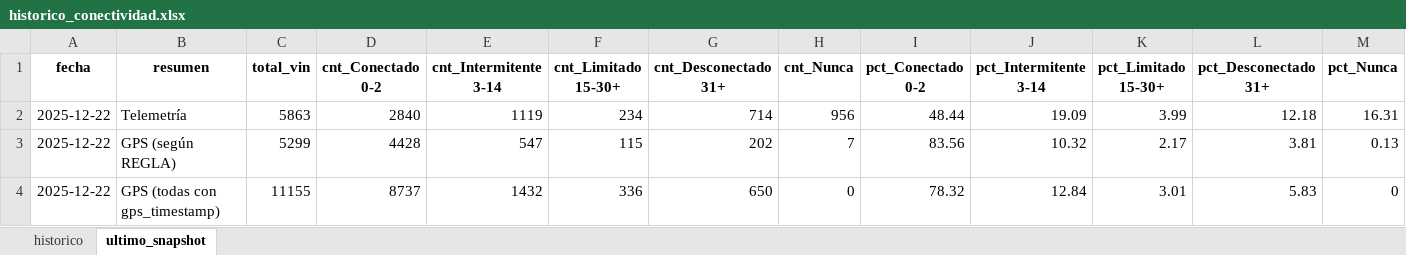
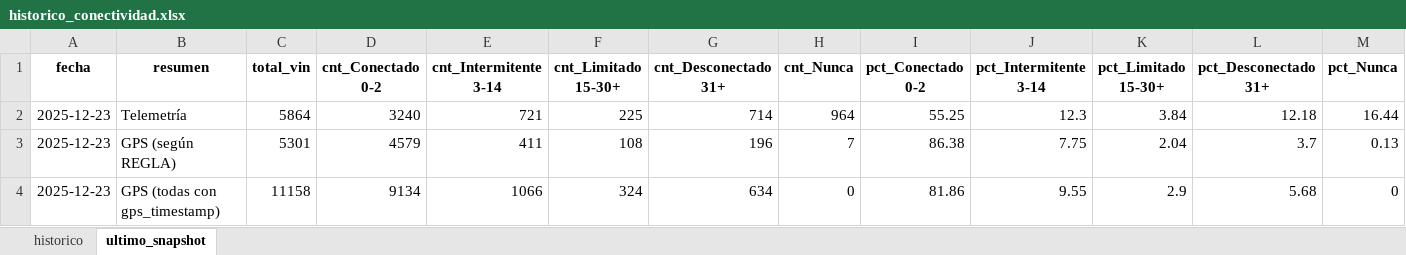
Before and after one commit to samueldavidsanchez/telemetria-dashboard, an Excel workbook: data/historico_conectividad.xlsx, sheet ultimo_snapshot, drawn as a sheet; values as stored, in another font and other column widths than the file's, no borders; the diff names each change by its address in the sheet, - before the commit and + after, or states it on an @@ line.

```diff
--- a/data/historico_conectividad.xlsx (sheet ultimo_snapshot)
+++ b/data/historico_conectividad.xlsx (sheet ultimo_snapshot)
-A2:A4 (fecha): 2025-12-22
+A2:A4 (fecha): 2025-12-23
-C2 (total_vin): 5863
+C2 (total_vin): 5864
-D2 (cnt_Conectado 0-2): 2840
+D2 (cnt_Conectado 0-2): 3240
-E2 (cnt_Intermitente 3-14): 1119
+E2 (cnt_Intermitente 3-14): 721
-F2 (cnt_Limitado 15-30+): 234
+F2 (cnt_Limitado 15-30+): 225
-H2 (cnt_Nunca): 956
+H2 (cnt_Nunca): 964
-I2 (pct_Conectado 0-2): 48.44
+I2 (pct_Conectado 0-2): 55.25
-J2 (pct_Intermitente 3-14): 19.09
+J2 (pct_Intermitente 3-14): 12.3
-K2 (pct_Limitado 15-30+): 3.99
+K2 (pct_Limitado 15-30+): 3.84
-M2 (pct_Nunca): 16.31
+M2 (pct_Nunca): 16.44
-C3 (total_vin): 5299
+C3 (total_vin): 5301
-D3 (cnt_Conectado 0-2): 4428
+D3 (cnt_Conectado 0-2): 4579
-E3 (cnt_Intermitente 3-14): 547
+E3 (cnt_Intermitente 3-14): 411
-F3 (cnt_Limitado 15-30+): 115
+F3 (cnt_Limitado 15-30+): 108
-G3 (cnt_Desconectado 31+): 202
+G3 (cnt_Desconectado 31+): 196
-I3 (pct_Conectado 0-2): 83.56
+I3 (pct_Conectado 0-2): 86.38
-J3 (pct_Intermitente 3-14): 10.32
+J3 (pct_Intermitente 3-14): 7.75
-K3 (pct_Limitado 15-30+): 2.17
+K3 (pct_Limitado 15-30+): 2.04
-L3 (pct_Desconectado 31+): 3.81
+L3 (pct_Desconectado 31+): 3.7
-C4 (total_vin): 11155
+C4 (total_vin): 11158
-D4 (cnt_Conectado 0-2): 8737
+D4 (cnt_Conectado 0-2): 9134
-E4 (cnt_Intermitente 3-14): 1432
+E4 (cnt_Intermitente 3-14): 1066
-F4 (cnt_Limitado 15-30+): 336
+F4 (cnt_Limitado 15-30+): 324
-G4 (cnt_Desconectado 31+): 650
+G4 (cnt_Desconectado 31+): 634
-I4 (pct_Conectado 0-2): 78.32
+I4 (pct_Conectado 0-2): 81.86
-J4 (pct_Intermitente 3-14): 12.84
+J4 (pct_Intermitente 3-14): 9.55
-K4 (pct_Limitado 15-30+): 3.01
+K4 (pct_Limitado 15-30+): 2.9
-L4 (pct_Desconectado 31+): 5.83
+L4 (pct_Desconectado 31+): 5.68
```
Also changed, not shown: sheet historico, 1 other file.
